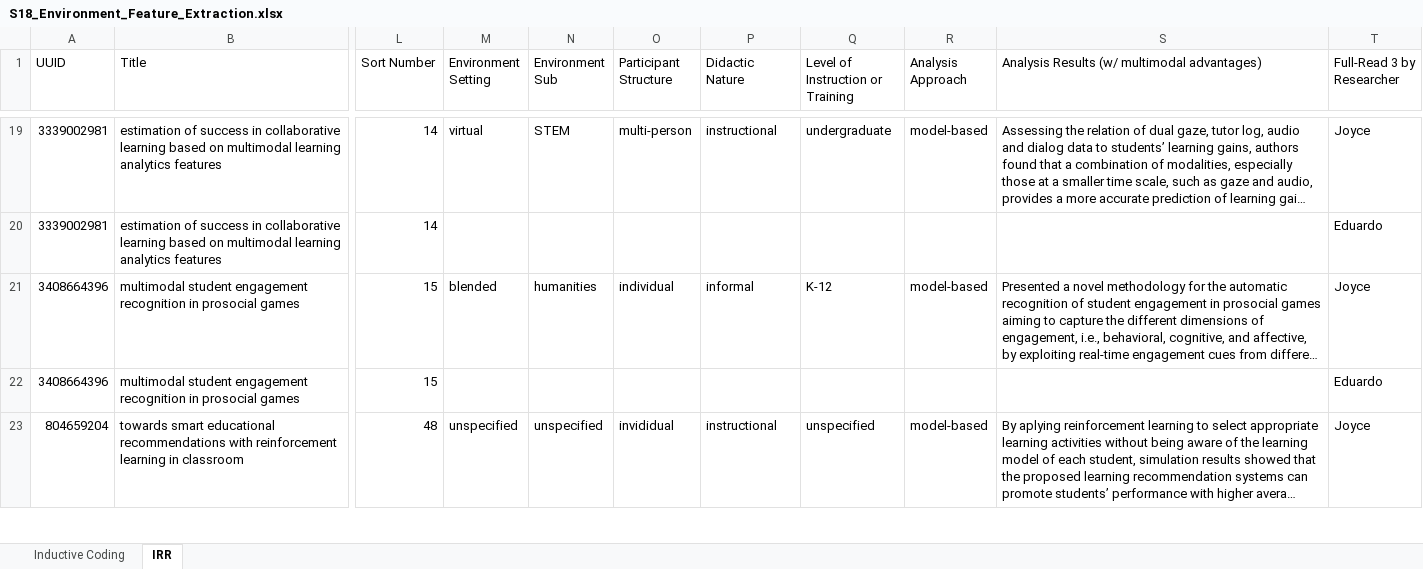
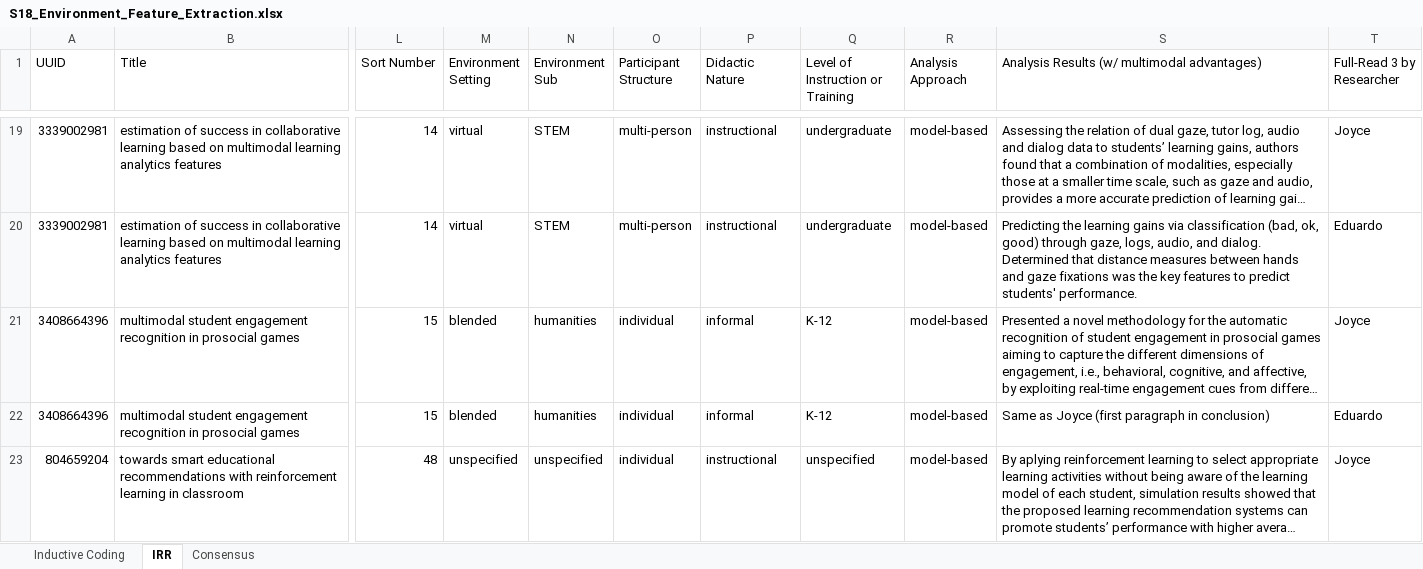
Before and after one commit to claytoncohn/MMLTE, an Excel workbook: S18_Environment_Feature_Extraction.xlsx, sheet IRR, drawn as a sheet; only a part is shown, gaps mark what is left out; long unchanged cells end in …; values as stored, in another font and other column widths than the file's, no cell formats; charts and pictures not drawn; the diff covers the shown part only; the diff names each change by its address in the sheet, - before the commit and + after, or states it on an @@ line.

Commit message:
added lastest IRR file after Clayton/Caleb consensus

```diff
--- a/S18_Environment_Feature_Extraction.xlsx (sheet IRR)
+++ b/S18_Environment_Feature_Extraction.xlsx (sheet IRR)
+sheet tab: Consensus
-M20 (Environment Setting): (empty)
+M20 (Environment Setting): virtual
-N20 (Environment Sub): (empty)
+N20 (Environment Sub): STEM
-O20 (Participant Structure): (empty)
+O20 (Participant Structure): multi-person
-P20 (Didactic Nature): (empty)
+P20 (Didactic Nature): instructional
-Q20 (Level of Instruction or Training): (empty)
+Q20 (Level of Instruction or Training): undergraduate
-R20 (Analysis Approach): (empty)
+R20 (Analysis Approach): model-based
-S20: (empty)
+S20: Predicting the learning gains via classification (bad, ok, good) through gaze, logs, audio, and dialog. Determined that distance measures between hands and gaze fixations was the key features to predict students' performance.
-M22 (Environment Setting): (empty)
+M22 (Environment Setting): blended
-N22 (Environment Sub): (empty)
+N22 (Environment Sub): humanities
-O22 (Participant Structure): (empty)
+O22 (Participant Structure): individual
-P22 (Didactic Nature): (empty)
+P22 (Didactic Nature): informal
-Q22 (Level of Instruction or Training): (empty)
+Q22 (Level of Instruction or Training): K-12
-R22 (Analysis Approach): (empty)
+R22 (Analysis Approach): model-based
-S22: (empty)
+S22: Same as Joyce (first paragraph in conclusion)
-O23 (Participant Structure): invididual
+O23 (Participant Structure): individual
```
Also changed, not shown: 401 edited cells elsewhere in this sheet, sheet Inductive Coding, cell formats, charts or pictures.
